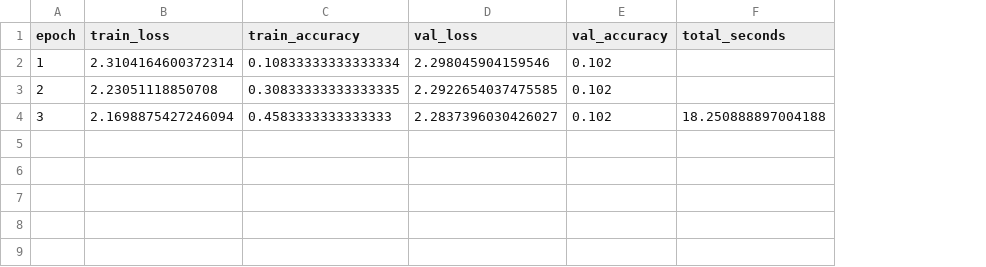
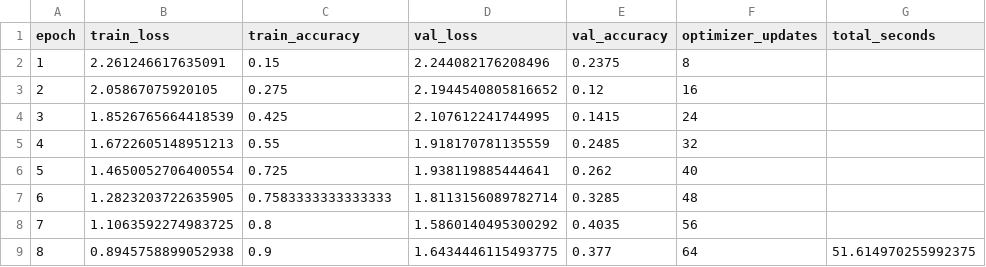
Before and after one commit to ML-ENI/Contrastive-learning, a CSV file: outputs/quick/histories/supervised_seed_42_001pct.csv, drawn as a sheet; addresses are those after the commit; the diff names each change by its address in the sheet, - before the commit and + after, or states it on an @@ line.

```diff
--- a/outputs/quick/histories/supervised_seed_42_001pct.csv
+++ b/outputs/quick/histories/supervised_seed_42_001pct.csv
+column F (optimizer_updates), rows 2-4: 8 | 16 | 24
-B2 (train_loss): 2.3104164600372314
+B2 (train_loss): 2.261246617635091
-C2 (train_accuracy): 0.10833333333333334
+C2 (train_accuracy): 0.15
-D2 (val_loss): 2.298045904159546
+D2 (val_loss): 2.244082176208496
-E2 (val_accuracy): 0.102
+E2 (val_accuracy): 0.2375
-B3 (train_loss): 2.23051118850708
+B3 (train_loss): 2.05867075920105
-C3 (train_accuracy): 0.30833333333333335
+C3 (train_accuracy): 0.275
-D3 (val_loss): 2.2922654037475585
+D3 (val_loss): 2.1944540805816652
-E3 (val_accuracy): 0.102
+E3 (val_accuracy): 0.12
-B4 (train_loss): 2.1698875427246094
+B4 (train_loss): 1.8526765664418539
-C4 (train_accuracy): 0.4583333333333333
+C4 (train_accuracy): 0.425
-D4 (val_loss): 2.2837396030426027
+D4 (val_loss): 2.107612241744995
-E4 (val_accuracy): 0.102
+E4 (val_accuracy): 0.1415
-G4 (total_seconds): 18.250888897004188
+G4 (total_seconds): (empty)
+row 5: 4 | 1.6722605148951213 | 0.55 | 1.918170781135559 | 0.2485 | 32
+row 6: 5 | 1.4650052706400554 | 0.725 | 1.938119885444641 | 0.262 | 40
+row 7: 6 | 1.2823203722635905 | 0.7583333333333333 | 1.8113156089782714 | 0.3285 | 48
+row 8: 7 | 1.1063592274983725 | 0.8 | 1.5860140495300292 | 0.4035 | 56
+row 9: 8 | 0.8945758899052938 | 0.9 | 1.6434446115493775 | 0.377 | 64 | 51.614970255992375
```
Also changed, not shown: outputs/quick/histories/linear_probe_seed_42_001pct.csv, outputs/quick/histories/supervised_seed_42_010pct.csv, 41 other files.
